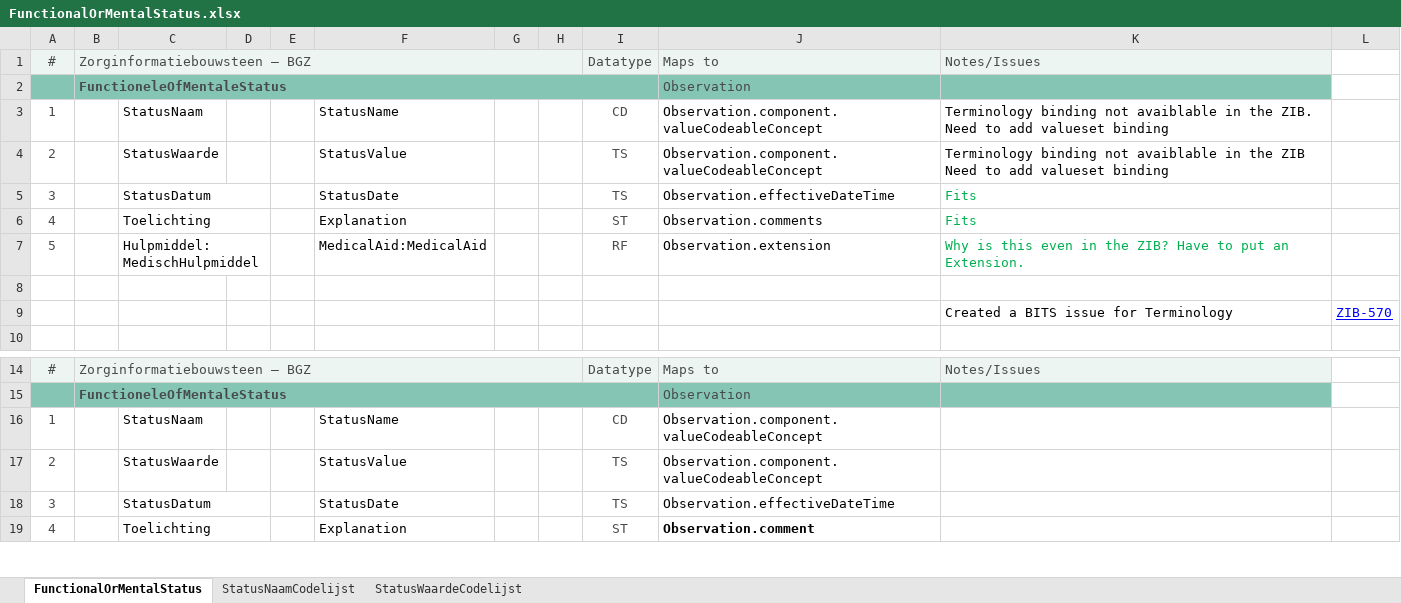
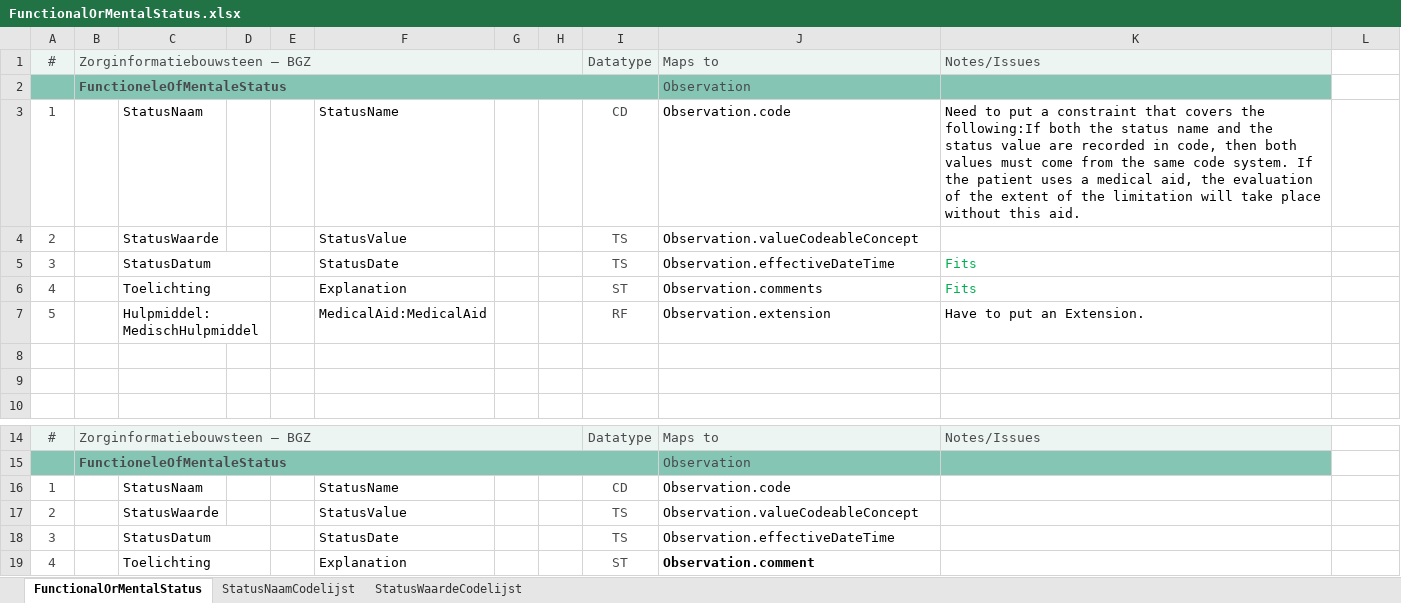
Before and after one commit to Nictiz/Nictiz-DSTU2, an Excel workbook: Supporting documents/FunctionalOrMentalStatus.xlsx, sheet FunctionalOrMentalStatus, drawn as a sheet; only a part is shown, gaps mark what is left out; values as stored, in another font and other column widths than the file's, no borders; the diff names each change by its address in the sheet, - before the commit and + after, or states it on an @@ line.

Commit message:
Adjusted FunctionalOrMentalStatus mapping Excel file

```diff
--- a/Supporting documents/FunctionalOrMentalStatus.xlsx (sheet FunctionalOrMentalStatus)
+++ b/Supporting documents/FunctionalOrMentalStatus.xlsx (sheet FunctionalOrMentalStatus)
-J3: Observation.component.valueCodeableConcept
+J3: Observation.code
-K3: Terminology binding not avaiblable in the ZIB. Need to add valueset binding
+K3: Need to put a constraint that covers the following:If both the status name and the status value are recorded in code, then both values must come from the same code system. If the patient uses a medical aid, the evaluation of the extent of the limitation will take place without this aid.
-J4: Observation.component.valueCodeableConcept
+J4: Observation.valueCodeableConcept
-K4: Terminology binding not avaiblable in the ZIB Need to add valueset binding
+K4: (empty)
-K7: Why is this even in the ZIB? Have to put an Extension.
+K7: Have to put an Extension.
-K7 text colour: #00B050
+K7 text colour: black
-row 9:  |  |  |  |  |  |  |  |  |  | Created a BITS issue for Terminology | ZIB-570
+row 9: (empty)
-J16: Observation.component.valueCodeableConcept
+J16: Observation.code
-J17: Observation.component.valueCodeableConcept
+J17: Observation.valueCodeableConcept
```
